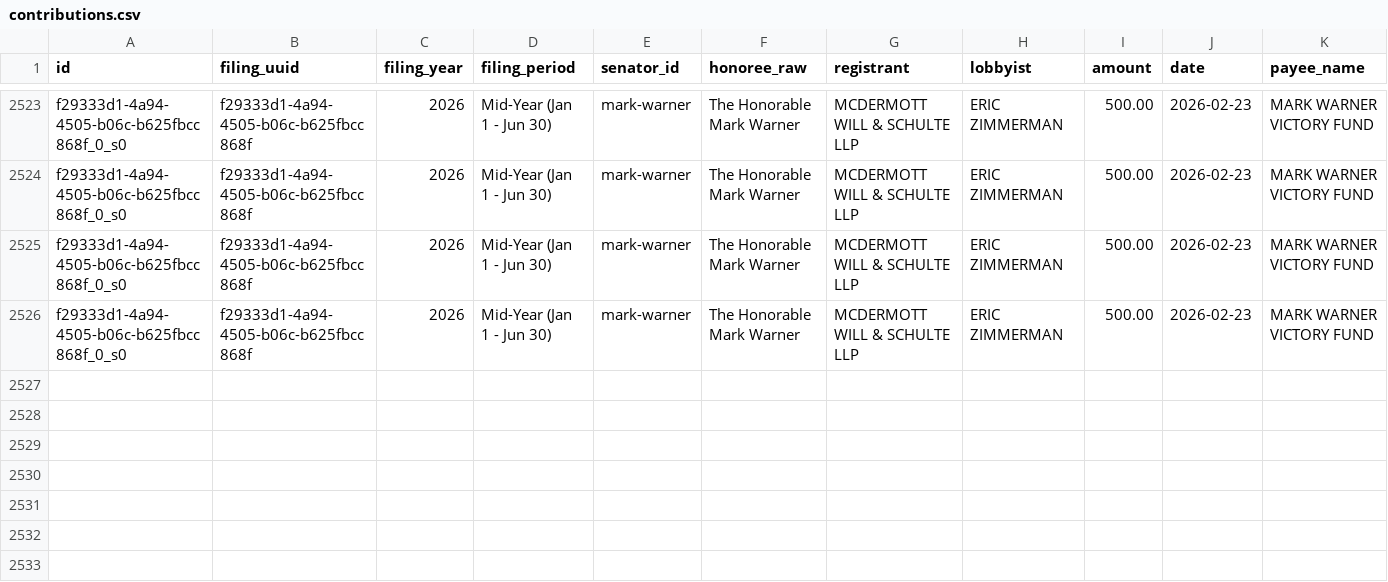
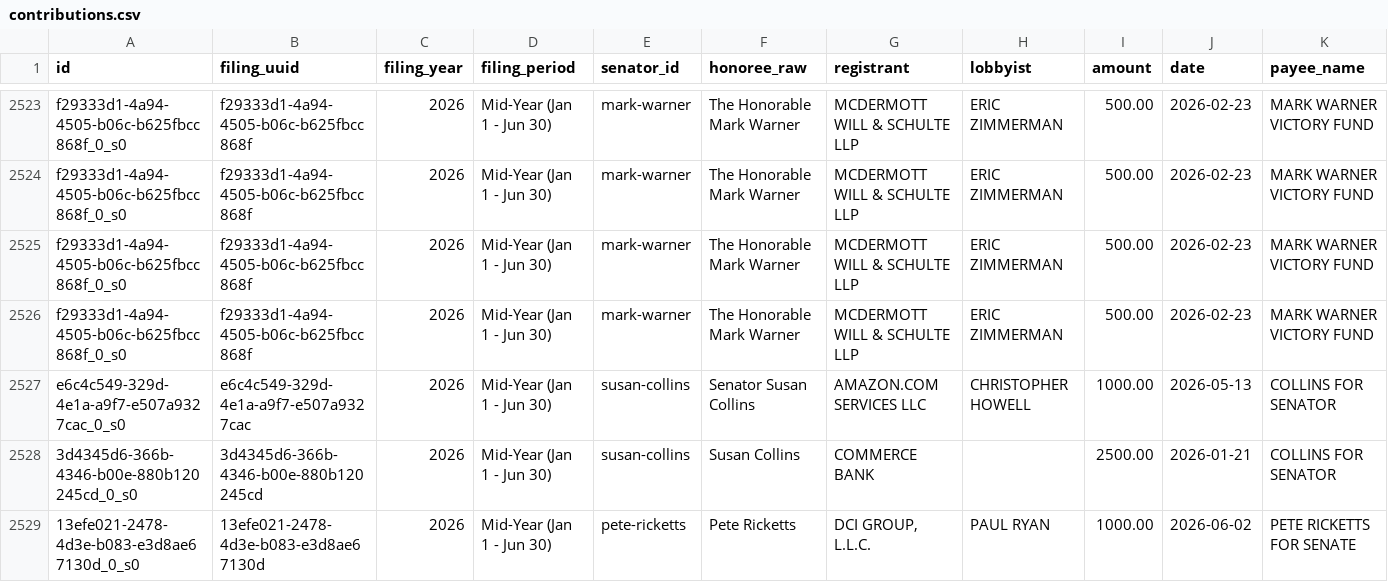
Before and after one commit to wdparker93/lobbyist-donation-tracker, a CSV file: public/data/contributions.csv, drawn as a sheet; only a part is shown, gaps mark what is left out.

```diff
--- a/public/data/contributions.csv
+++ b/public/data/contributions.csv
@@ -2526 +2526,4 @@ f29333d1-4a94-4505-b06c-b625fbcc868f_0_s0,f29333d1-4a94-4505-b06c-b625fbcc868f,2
 f29333d1-4a94-4505-b06c-b625fbcc868f_0_s0,f29333d1-4a94-4505-b06c-b625fbcc868f,2026,Mid-Year (Jan 1 - Jun 30),mark-warner,The Honorable Mark Warner,MCDERMOTT WILL & SCHULTE LLP,ERIC ZIMMERMAN,500.00,2026-02-23,MARK WARNER VICTORY FUND
+e6c4c549-329d-4e1a-a9f7-e507a9327cac_0_s0,e6c4c549-329d-4e1a-a9f7-e507a9327cac,2026,Mid-Year (Jan 1 - Jun 30),susan-collins,Senator Susan Collins,AMAZON.COM SERVICES LLC,CHRISTOPHER HOWELL,1000.00,2026-05-13,COLLINS FOR SENATOR
+3d4345d6-366b-4346-b00e-880b120245cd_0_s0,3d4345d6-366b-4346-b00e-880b120245cd,2026,Mid-Year (Jan 1 - Jun 30),susan-collins,Susan Collins,COMMERCE BANK,,2500.00,2026-01-21,COLLINS FOR SENATOR
+13efe021-2478-4d3e-b083-e3d8ae67130d_0_s0,13efe021-2478-4d3e-b083-e3d8ae67130d,2026,Mid-Year (Jan 1 - Jun 30),pete-ricketts,Pete Ricketts,"DCI GROUP, L.L.C.",PAUL RYAN,1000.00,2026-06-02,PETE RICKETTS FOR SENATE
```
Also changed, not shown: data/unmatched.csv, 2 other files.
